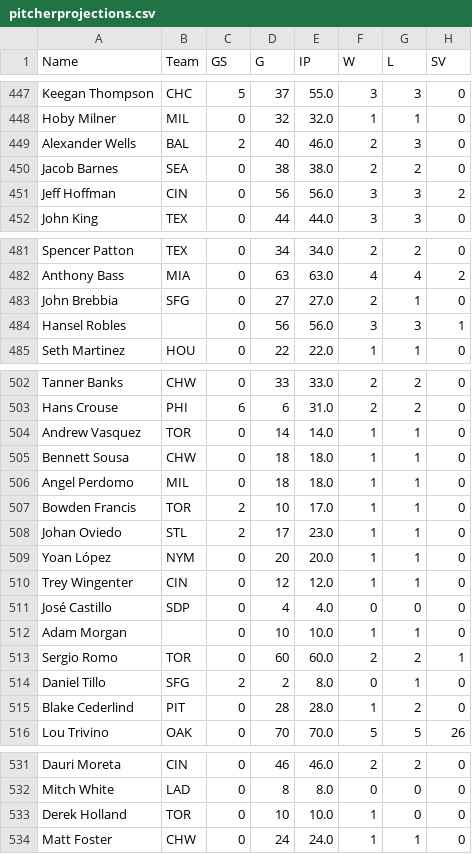
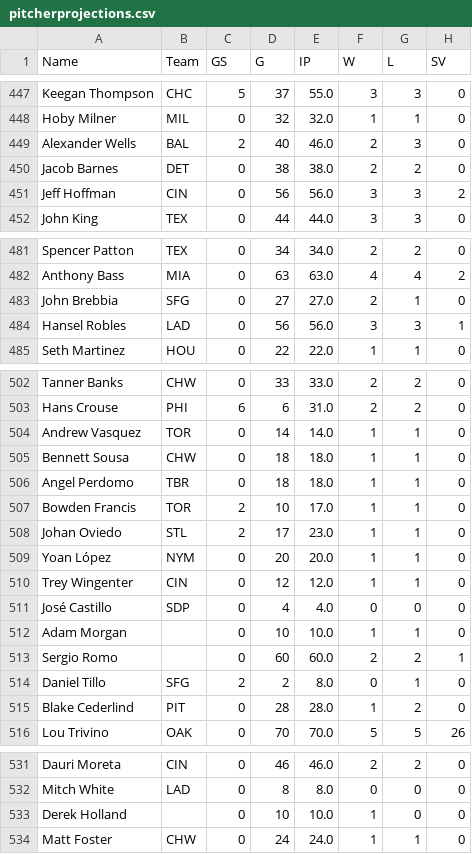
Before and after one commit to andersonfrailey/satchel, a CSV file: satchel/data/pitcherprojections.csv, drawn as a sheet; only a part is shown, gaps mark what is left out; the diff covers the shown part only; the diff names each change by its address in the sheet, - before the commit and + after, or states it on an @@ line.

```diff
--- a/satchel/data/pitcherprojections.csv
+++ b/satchel/data/pitcherprojections.csv
-B450 (Team): SEA
+B450 (Team): DET
-B484 (Team): (empty)
+B484 (Team): LAD
-B506 (Team): MIL
+B506 (Team): TBR
-B513 (Team): TOR
+B513 (Team): (empty)
-B533 (Team): TOR
+B533 (Team): (empty)
```
Also changed, not shown: 9 edited cells elsewhere in this file, satchel/data/batterprojections.csv, 3 other files.
